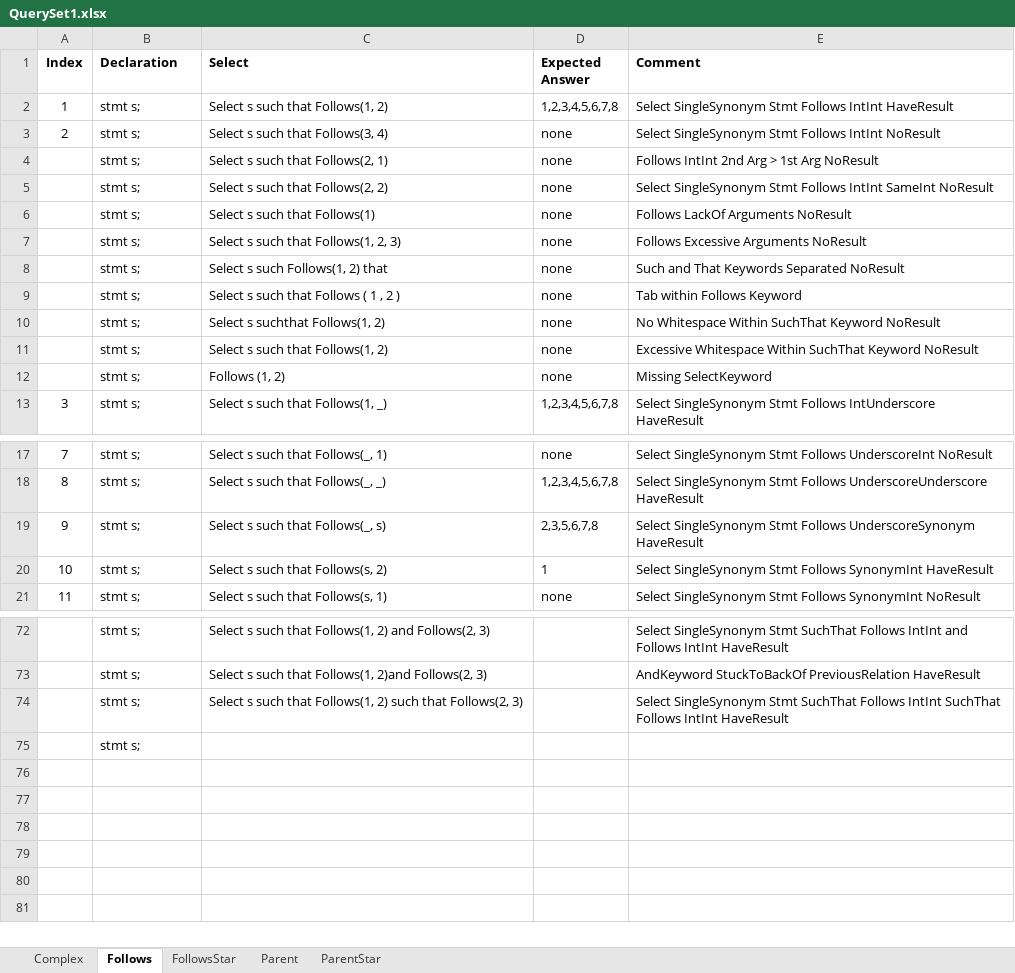
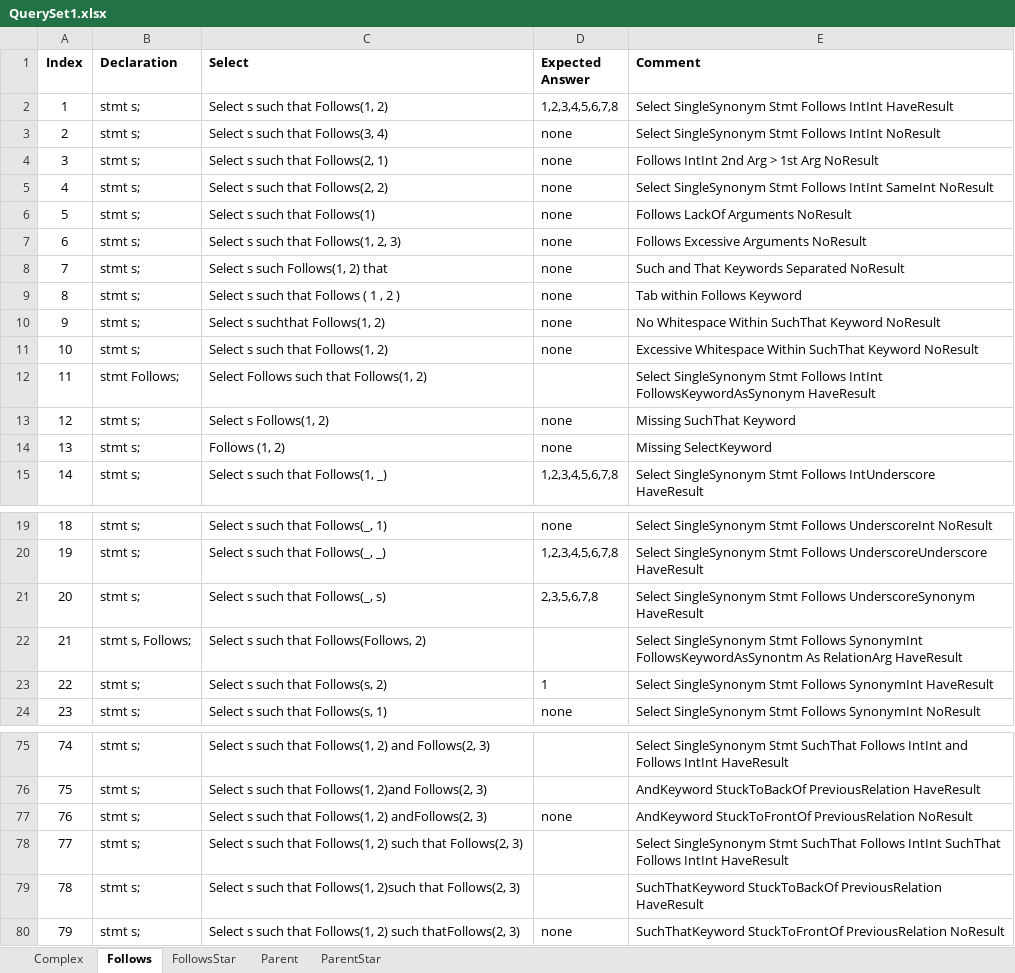
Before and after one commit to ChuaPingChan/SpaXI, an Excel workbook: AutomaticProjectTesting_Aug2015_VS2015/EmptyGeneralTesting/Release/Test1/QuerySet1.xlsx, sheet Follows, drawn as a sheet; only a part is shown, gaps mark what is left out; values as stored, in another font and other column widths than the file's, no borders; removed rows and columns are numbered as before the commit, all else as after; the diff names each change by its address in the sheet, - before the commit and + after, or states it on an @@ line.

```diff
--- a/AutomaticProjectTesting_Aug2015_VS2015/EmptyGeneralTesting/Release/Test1/QuerySet1.xlsx (sheet Follows)
+++ b/AutomaticProjectTesting_Aug2015_VS2015/EmptyGeneralTesting/Release/Test1/QuerySet1.xlsx (sheet Follows)
@@ column A (Index) renumbered between rows 4 and 78 @@
+row 12: 11 | stmt Follows; | Select Follows such that Follows(1, 2) |  | Select SingleSynonym Stmt Follows IntInt FollowsKeywordAsSynonym HaveResult
+row 13: 12 | stmt s; | Select s Follows(1, 2) | none | Missing SuchThat Keyword
+row 22: 21 | stmt s, Follows; | Select s such that Follows(Follows, 2) |  | Select SingleSynonym Stmt Follows SynonymInt FollowsKeywordAsSynontm As RelationArg HaveResult
+row 77: 76 | stmt s; | Select s such that Follows(1, 2) andFollows(2, 3) | none | AndKeyword StuckToFrontOf PreviousRelation NoResult
-row 75:  | stmt s;
+row 79: 78 | stmt s; | Select s such that Follows(1, 2)such that Follows(2, 3) |  | SuchThatKeyword StuckToBackOf PreviousRelation HaveResult
+row 80: 79 | stmt s; | Select s such that Follows(1, 2) such thatFollows(2, 3) | none | SuchThatKeyword StuckToFrontOf PreviousRelation NoResult
```
Also changed, not shown: sheet Complex, 1 other file.
